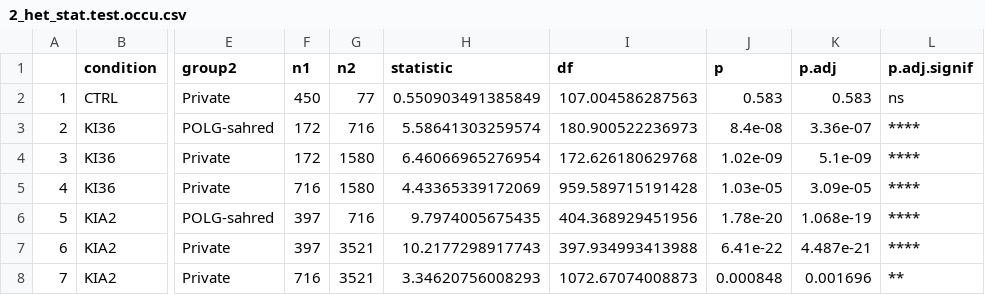
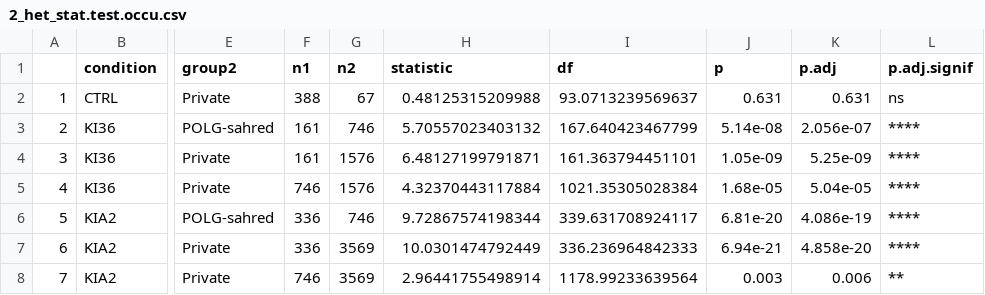
Before and after one commit to ls-ludwig-lab/scmtMMB, a CSV file: POLG_HEK/output/2_het_stat.test.occu.csv, drawn as a sheet; only a part is shown, gaps mark what is left out; the diff names each change by its address in the sheet, - before the commit and + after, or states it on an @@ line.

```diff
--- a/POLG_HEK/output/2_het_stat.test.occu.csv
+++ b/POLG_HEK/output/2_het_stat.test.occu.csv
-F2 (n1): 450
+F2 (n1): 388
-G2 (n2): 77
+G2 (n2): 67
-H2 (statistic): 0.550903491385849
+H2 (statistic): 0.48125315209988
-I2 (df): 107.004586287563
+I2 (df): 93.0713239569637
-J2 (p): 0.583
+J2 (p): 0.631
-K2 (p.adj): 0.583
+K2 (p.adj): 0.631
-F3:F4 (n1): 172
+F3:F4 (n1): 161
-G3 (n2): 716
+G3 (n2): 746
-H3 (statistic): 5.58641303259574
+H3 (statistic): 5.70557023403132
-I3 (df): 180.900522236973
+I3 (df): 167.640423467799
-J3 (p): 8.4e-08
+J3 (p): 5.14e-08
-K3 (p.adj): 3.36e-07
+K3 (p.adj): 2.056e-07
-G4:G5 (n2): 1580
+G4:G5 (n2): 1576
-H4 (statistic): 6.46066965276954
+H4 (statistic): 6.48127199791871
-I4 (df): 172.626180629768
+I4 (df): 161.363794451101
-J4 (p): 1.02e-09
+J4 (p): 1.05e-09
-K4 (p.adj): 5.1e-09
+K4 (p.adj): 5.25e-09
-F5 (n1): 716
+F5 (n1): 746
-H5 (statistic): 4.43365339172069
+H5 (statistic): 4.32370443117884
-I5 (df): 959.589715191428
+I5 (df): 1021.35305028384
-J5 (p): 1.03e-05
+J5 (p): 1.68e-05
-K5 (p.adj): 3.09e-05
+K5 (p.adj): 5.04e-05
-F6:F7 (n1): 397
+F6:F7 (n1): 336
-G6 (n2): 716
+G6 (n2): 746
-H6 (statistic): 9.7974005675435
+H6 (statistic): 9.72867574198344
-I6 (df): 404.368929451956
+I6 (df): 339.631708924117
-J6 (p): 1.78e-20
+J6 (p): 6.81e-20
-K6 (p.adj): 1.068e-19
+K6 (p.adj): 4.086e-19
-G7:G8 (n2): 3521
+G7:G8 (n2): 3569
-H7 (statistic): 10.2177298917743
+H7 (statistic): 10.0301474792449
-I7 (df): 397.934993413988
+I7 (df): 336.236964842333
-J7 (p): 6.41e-22
+J7 (p): 6.94e-21
-K7 (p.adj): 4.487e-21
+K7 (p.adj): 4.858e-20
-F8 (n1): 716
+F8 (n1): 746
-H8 (statistic): 3.34620756008293
+H8 (statistic): 2.96441755498914
-I8 (df): 1072.67074008873
+I8 (df): 1178.99233639564
-J8 (p): 0.000848
+J8 (p): 0.003
-K8 (p.adj): 0.001696
+K8 (p.adj): 0.006
```
Also changed, not shown: POLG_HEK/output/2_het_stat.test.cdt.csv, POLG_HEK/output/2_het_stat.test.csv, 15 other files.
